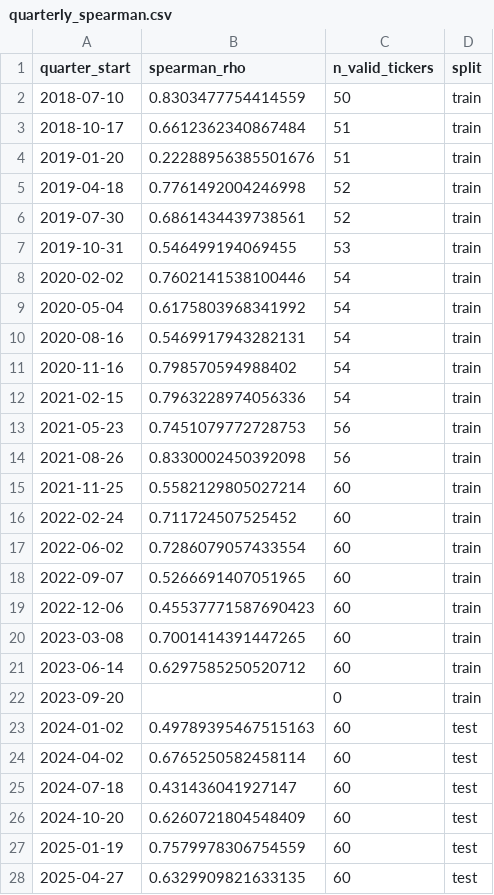
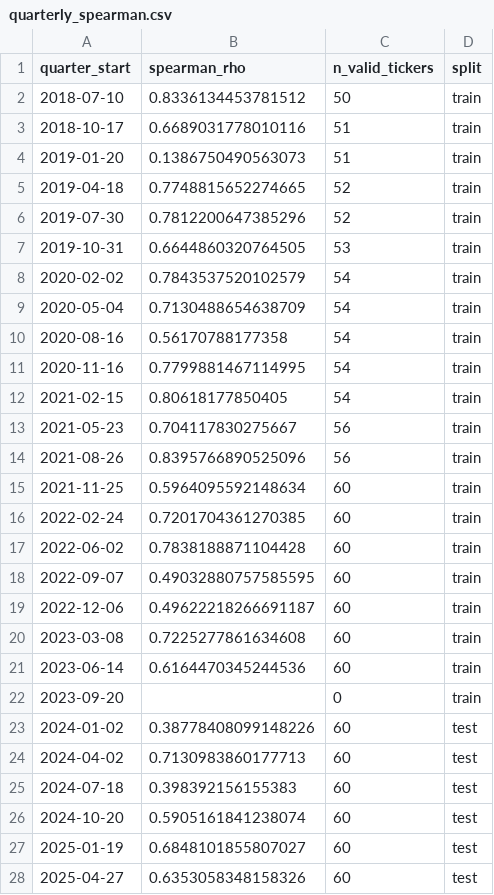
Before and after one commit to miraemad319/Portfolio_Personalization, a CSV file: asset_selector/output/quarterly_spearman.csv, drawn as a sheet; only a part is shown; the diff covers the shown part only.

```diff
--- a/asset_selector/output/quarterly_spearman.csv
+++ b/asset_selector/output/quarterly_spearman.csv
@@ -1,28 +1,28 @@
 quarter_start,spearman_rho,n_valid_tickers,split
-2018-07-10,0.8303477754414559,50,train
-2018-10-17,0.6612362340867484,51,train
-2019-01-20,0.22288956385501676,51,train
-2019-04-18,0.7761492004246998,52,train
-2019-07-30,0.6861434439738561,52,train
-2019-10-31,0.546499194069455,53,train
-2020-02-02,0.7602141538100446,54,train
-2020-05-04,0.6175803968341992,54,train
-2020-08-16,0.5469917943282131,54,train
-2020-11-16,0.798570594988402,54,train
-2021-02-15,0.7963228974056336,54,train
-2021-05-23,0.7451079772728753,56,train
-2021-08-26,0.8330002450392098,56,train
-2021-11-25,0.5582129805027214,60,train
-2022-02-24,0.711724507525452,60,train
-2022-06-02,0.7286079057433554,60,train
-2022-09-07,0.5266691407051965,60,train
-2022-12-06,0.45537771587690423,60,train
-2023-03-08,0.7001414391447265,60,train
-2023-06-14,0.6297585250520712,60,train
+2018-07-10,0.8336134453781512,50,train
+2018-10-17,0.6689031778010116,51,train
+2019-01-20,0.1386750490563073,51,train
+2019-04-18,0.7748815652274665,52,train
+2019-07-30,0.7812200647385296,52,train
+2019-10-31,0.6644860320764505,53,train
+2020-02-02,0.7843537520102579,54,train
+2020-05-04,0.7130488654638709,54,train
+2020-08-16,0.56170788177358,54,train
+2020-11-16,0.7799881467114995,54,train
+2021-02-15,0.80618177850405,54,train
+2021-05-23,0.704117830275667,56,train
+2021-08-26,0.8395766890525096,56,train
+2021-11-25,0.5964095592148634,60,train
+2022-02-24,0.7201704361270385,60,train
+2022-06-02,0.7838188871104428,60,train
+2022-09-07,0.49032880757585595,60,train
+2022-12-06,0.49622218266691187,60,train
+2023-03-08,0.7225277861634608,60,train
+2023-06-14,0.6164470345244536,60,train
 2023-09-20,,0,train
-2024-01-02,0.49789395467515163,60,test
-2024-04-02,0.6765250582458114,60,test
-2024-07-18,0.431436041927147,60,test
-2024-10-20,0.6260721804548409,60,test
-2025-01-19,0.7579978306754559,60,test
-2025-04-27,0.6329909821633135,60,test
+2024-01-02,0.38778408099148226,60,test
+2024-04-02,0.7130983860177713,60,test
+2024-07-18,0.398392156155383,60,test
+2024-10-20,0.5905161841238074,60,test
+2025-01-19,0.6848101855807027,60,test
+2025-04-27,0.6353058348158326,60,test
```
Also changed, not shown: 2 edited cells elsewhere in this file, asset_selector/output/asset_classification.csv, asset_selector/output/evaluation.csv, 8 other files.
